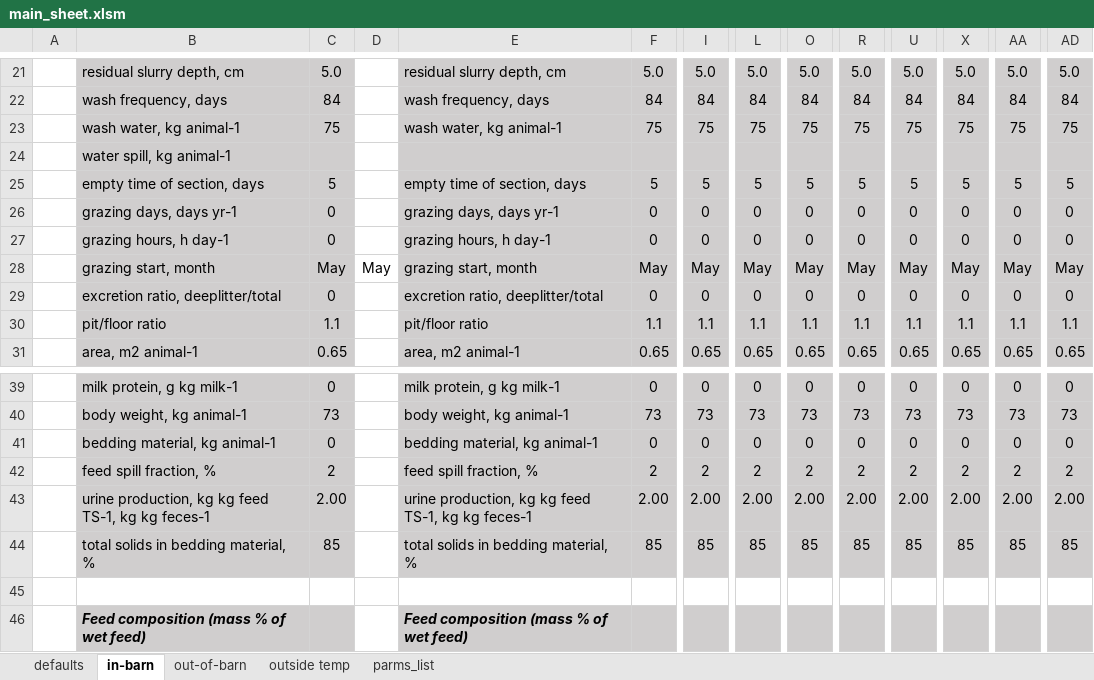
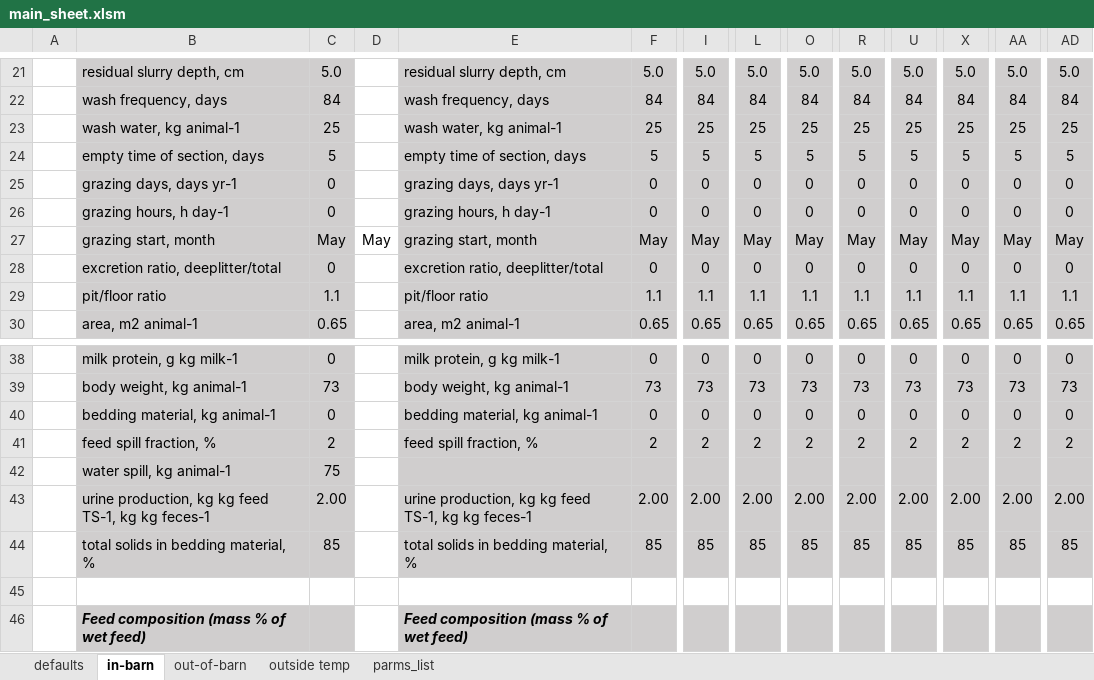
Before and after one commit to AU-BCE-EE/Dalby-2025-CarbonAccountingModel, an Excel workbook: inputs/main_sheet.xlsm, sheet in-barn, drawn as a sheet; only a part is shown, gaps mark what is left out; values as stored, in another font and other column widths than the file's, no borders; conditional formats not drawn; removed rows and columns are numbered as before the commit, all else as after; rows hold the shown columns only; the diff names each change by its address in the sheet, - before the commit and + after, or states it on an @@ line.

Commit message:
add water spill

```diff
--- a/inputs/main_sheet.xlsm (sheet in-barn)
+++ b/inputs/main_sheet.xlsm (sheet in-barn)
-C23: 75
+C23: 25
-F23: 75
+F23: 25
-I23: 75
+I23: 25
-L23: 75
+L23: 25
-O23: 75
+O23: 25
-R23: 75
+R23: 25
-U23: 75
+U23: 25
-X23: 75
+X23: 25
-AA23: 75
+AA23: 25
-AD23: 75
+AD23: 25
-row 24:  | water spill, kg animal-1
+row 42:  | water spill, kg animal-1 | 75
```
Also changed, not shown: sheet defaults, formulas that keep their value, 3 other files.
